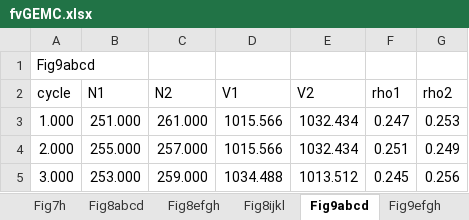
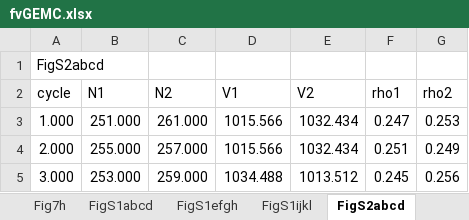
Before and after one commit to zhougroup-uic/zhougroup-uic.github.io, an Excel workbook: fvGEMC/Data/fvGEMC.xlsx, sheet FigS2abcd, drawn as a sheet; only a part is shown; values as stored, in another font and other column widths than the file's, no borders; the diff names each change by its address in the sheet, - before the commit and + after, or states it on an @@ line.

```diff
--- a/fvGEMC/Data/fvGEMC.xlsx (sheet FigS2abcd)
+++ b/fvGEMC/Data/fvGEMC.xlsx (sheet FigS2abcd)
-sheet tab: Fig8abcd
+sheet tab: FigS1abcd
-sheet tab: Fig8efgh
+sheet tab: FigS1efgh
-sheet tab: Fig8ijkl
+sheet tab: FigS1ijkl
-sheet tab: Fig9abcd
+sheet tab: FigS2abcd
-A1 (cycle): Fig9abcd
+A1 (cycle): FigS2abcd
```
Also changed, not shown: sheet FigS4abcd, sheet FigS5a, sheet FigS5b, sheet FigS6a, sheet Fig3b, sheet Fig3a, 5 more sheets, other sheet tabs, 10 other files.
